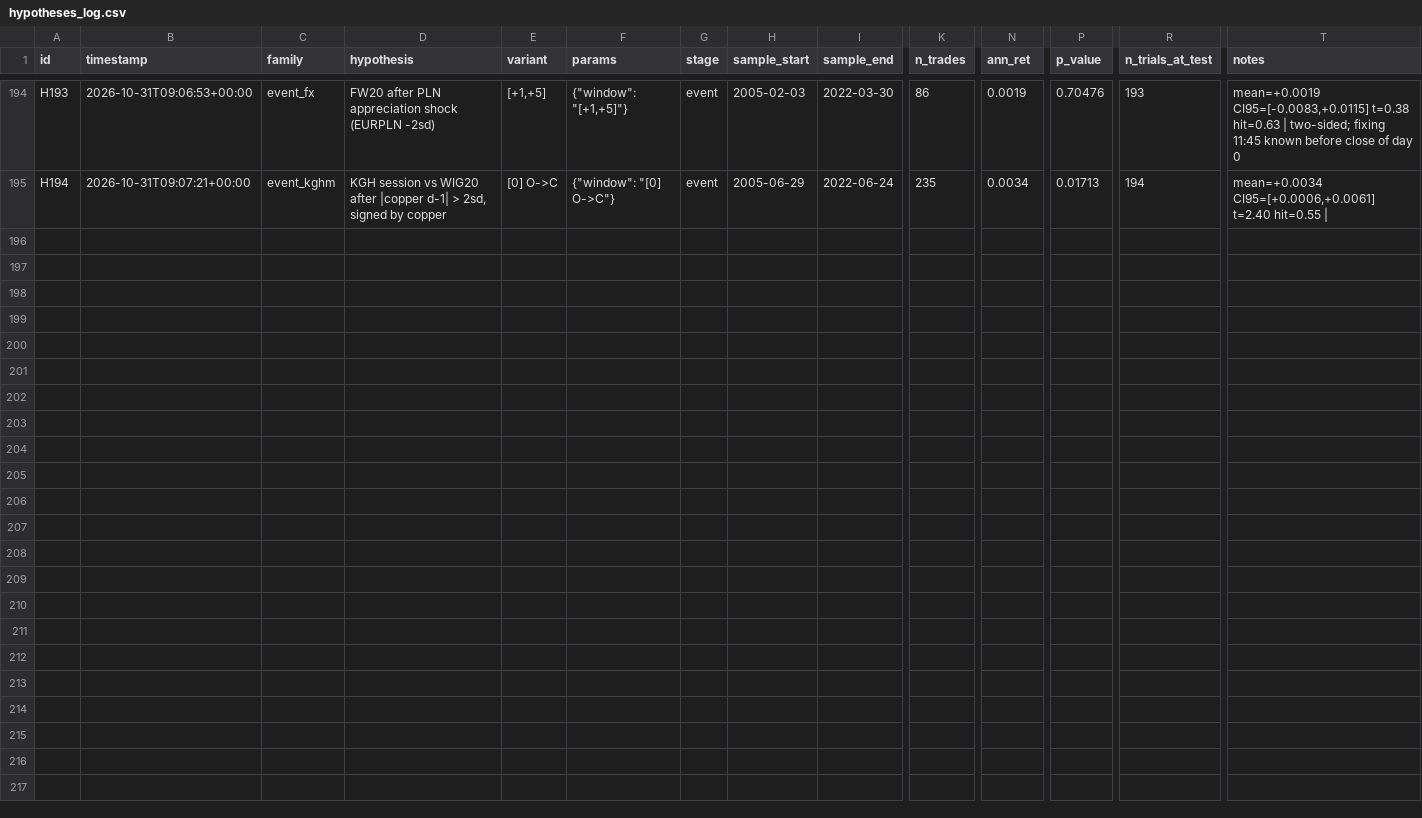
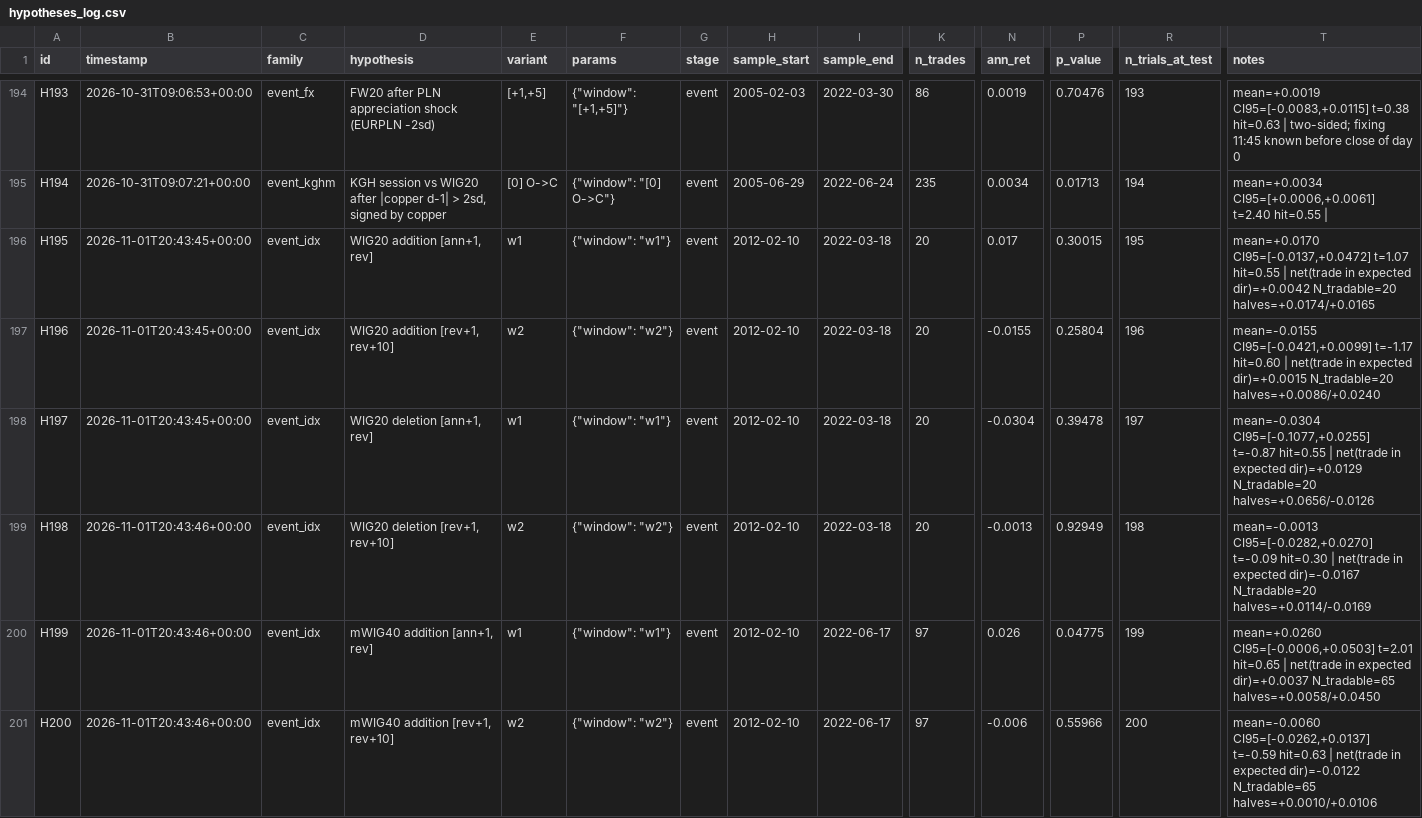
Before and after one commit to StekWieprzowy/QUANT, a CSV file: hypotheses_log.csv, drawn as a sheet; only a part is shown, gaps mark what is left out; rows hold the shown columns only; the diff covers the shown part only; the diff names each change by its address in the sheet, - before the commit and + after, or states it on an @@ line.

```diff
--- a/hypotheses_log.csv
+++ b/hypotheses_log.csv
+row 196: H195 | 2026-11-01T20:43:45+00:00 | event_idx | WIG20 addition [ann+1, rev] | w1 | {"window": "w1"} | event | 2012-02-10 | 2022-03-18 | 20 | 0.017 | 0.30015 | 195 | mean=+0.0170 CI95=[-0.0137,+0.0472] t=1.07 hit=0.55 | net(trade in expected dir)=+0.0042 N_tradable=20 halves=+0.0174/+0.0165
+row 197: H196 | 2026-11-01T20:43:45+00:00 | event_idx | WIG20 addition [rev+1, rev+10] | w2 | {"window": "w2"} | event | 2012-02-10 | 2022-03-18 | 20 | -0.0155 | 0.25804 | 196 | mean=-0.0155 CI95=[-0.0421,+0.0099] t=-1.17 hit=0.60 | net(trade in expected dir)=+0.0015 N_tradable=20 halves=+0.0086/+0.0240
+row 198: H197 | 2026-11-01T20:43:45+00:00 | event_idx | WIG20 deletion [ann+1, rev] | w1 | {"window": "w1"} | event | 2012-02-10 | 2022-03-18 | 20 | -0.0304 | 0.39478 | 197 | mean=-0.0304 CI95=[-0.1077,+0.0255] t=-0.87 hit=0.55 | net(trade in expected dir)=+0.0129 N_tradable=20 halves=+0.0656/-0.0126
+row 199: H198 | 2026-11-01T20:43:46+00:00 | event_idx | WIG20 deletion [rev+1, rev+10] | w2 | {"window": "w2"} | event | 2012-02-10 | 2022-03-18 | 20 | -0.0013 | 0.92949 | 198 | mean=-0.0013 CI95=[-0.0282,+0.0270] t=-0.09 hit=0.30 | net(trade in expected dir)=-0.0167 N_tradable=20 halves=+0.0114/-0.0169
+row 200: H199 | 2026-11-01T20:43:46+00:00 | event_idx | mWIG40 addition [ann+1, rev] | w1 | {"window": "w1"} | event | 2012-02-10 | 2022-06-17 | 97 | 0.026 | 0.04775 | 199 | mean=+0.0260 CI95=[-0.0006,+0.0503] t=2.01 hit=0.65 | net(trade in expected dir)=+0.0037 N_tradable=65 halves=+0.0058/+0.0450
+row 201: H200 | 2026-11-01T20:43:46+00:00 | event_idx | mWIG40 addition [rev+1, rev+10] | w2 | {"window": "w2"} | event | 2012-02-10 | 2022-06-17 | 97 | -0.006 | 0.55966 | 200 | mean=-0.0060 CI95=[-0.0262,+0.0137] t=-0.59 hit=0.63 | net(trade in expected dir)=-0.0122 N_tradable=65 halves=+0.0010/+0.0106
```
Also changed, not shown: 6 added rows elsewhere in this file, 4 other files.
